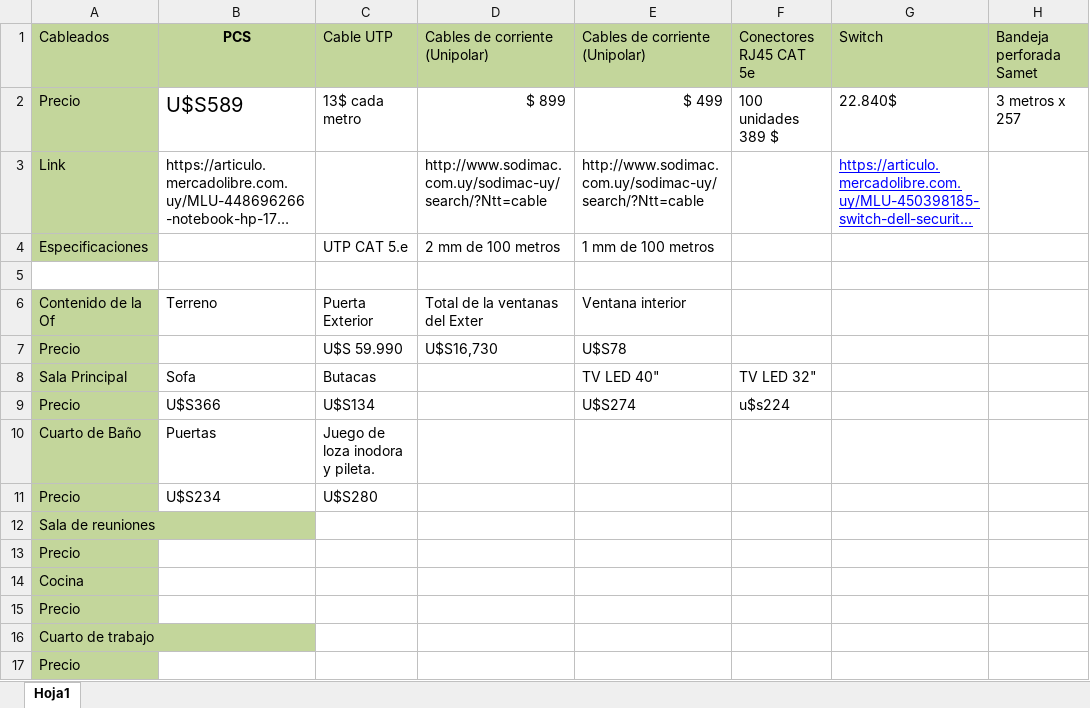
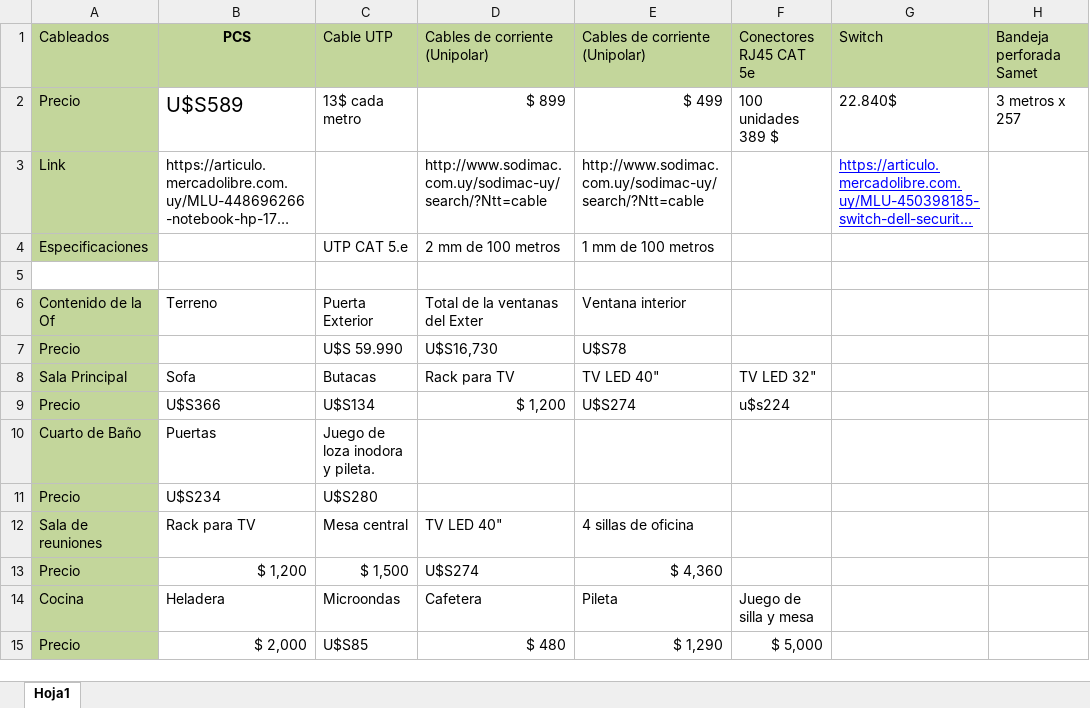
Before and after one commit to MarcosBonilla1/ProyectoFinal, an Excel workbook: PRECIOS PROYECTO/Precios.xlsx, sheet Hoja1, drawn as a sheet; long unchanged cells end in …; values as stored, in another font and other column widths than the file's, no borders; removed rows and columns are numbered as before the commit, all else as after; the diff names each change by its address in the sheet, - before the commit and + after, or states it on an @@ line.

Commit message:
Agregue mas cambios

```diff
--- a/PRECIOS PROYECTO/Precios.xlsx (sheet Hoja1)
+++ b/PRECIOS PROYECTO/Precios.xlsx (sheet Hoja1)
-D8: (empty)
+D8: Rack para TV
-D9: (empty)
+D9: $ 1,200
-row 12: Sala de reuniones
-row 13: Precio
-row 14: Cocina
-row 15: Precio
-row 16: Cuarto de trabajo
-row 17: Precio
+row 12: Sala de reuniones | Rack para TV | Mesa central | TV LED 40" | 4 sillas de oficina
+row 13: Precio | $ 1,200 | $ 1,500 | U$S274 | $ 4,360
+row 14: Cocina | Heladera | Microondas | Cafetera | Pileta | Juego de silla y mesa
+row 15: Precio | $ 2,000 | U$S85 | $ 480 | $ 1,290 | $ 5,000
```
